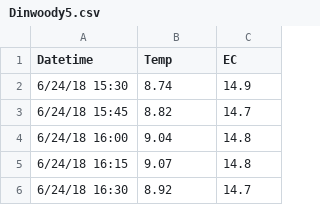
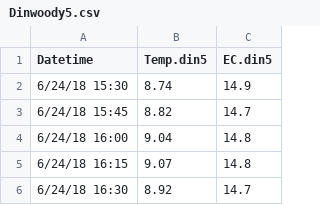
Before and after one commit to anna-bergstrom/wind_rivers, a CSV file: R_import_data/Dinwoody5.csv, drawn as a sheet; only a part is shown.

```diff
--- a/R_import_data/Dinwoody5.csv
+++ b/R_import_data/Dinwoody5.csv
@@ -1,2 +1,2 @@
-Datetime,Temp,EC
+Datetime,Temp.din5,EC.din5
 6/24/18 15:30,8.74,14.9
```
Also changed, not shown: R_import_data/Dinwoody1.csv, R_import_data/Dinwoody4.csv, 10 other files.
